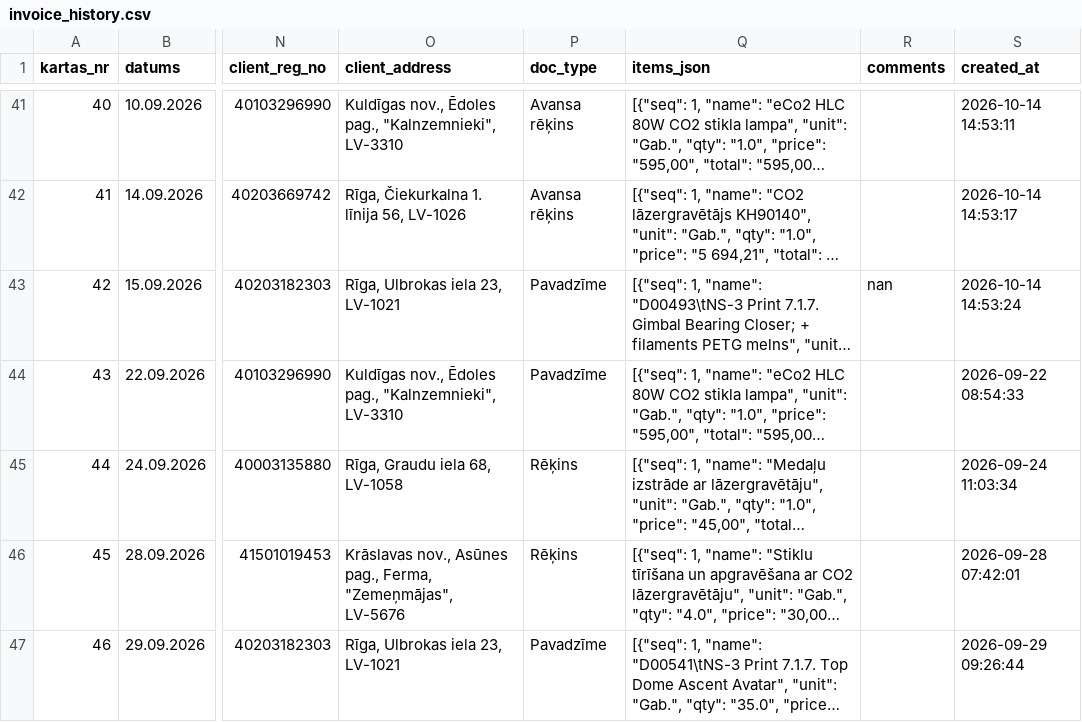
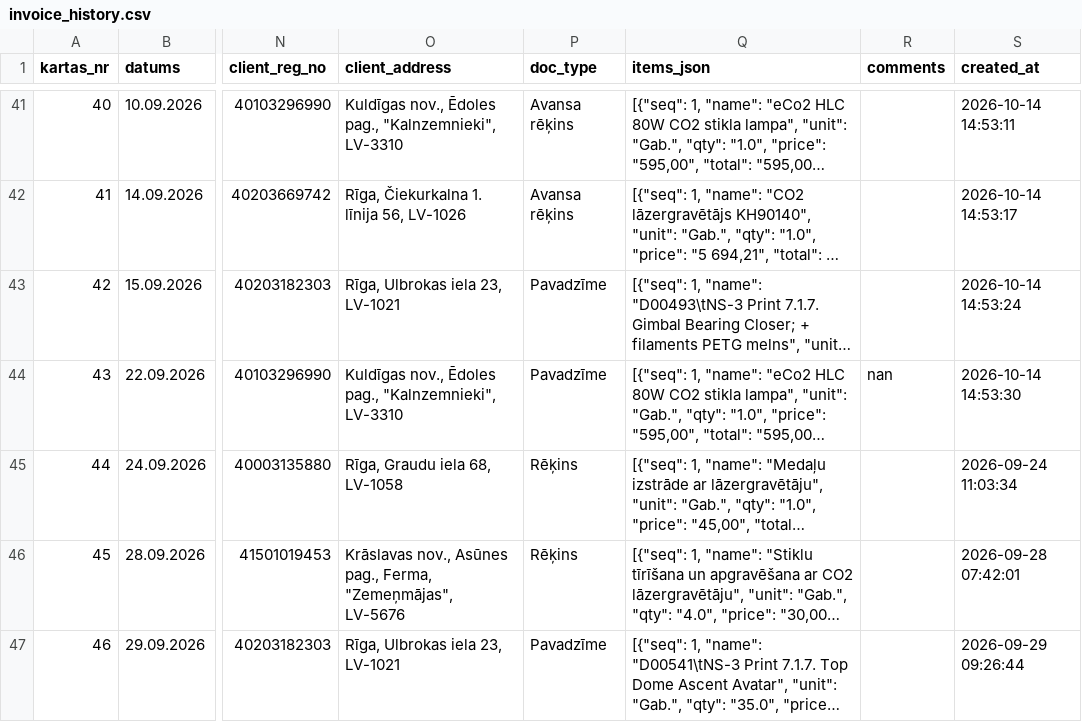
Before and after one commit to Andzhss/OnlinePavadzimes, a CSV file: OnlinePavadzimes/invoice_history.csv, drawn as a sheet; only a part is shown, gaps mark what is left out; long unchanged cells end in …; the diff names each change by its address in the sheet, - before the commit and + after, or states it on an @@ line.

Commit message:
Pievieno BR 0131

```diff
--- a/OnlinePavadzimes/invoice_history.csv
+++ b/OnlinePavadzimes/invoice_history.csv
-R43 (comments): nan
+R43 (comments): (empty)
-R44 (comments): (empty)
+R44 (comments): nan
-S44 (created_at): 2026-09-22 08:54:33
+S44 (created_at): 2026-10-14 14:53:30
```
